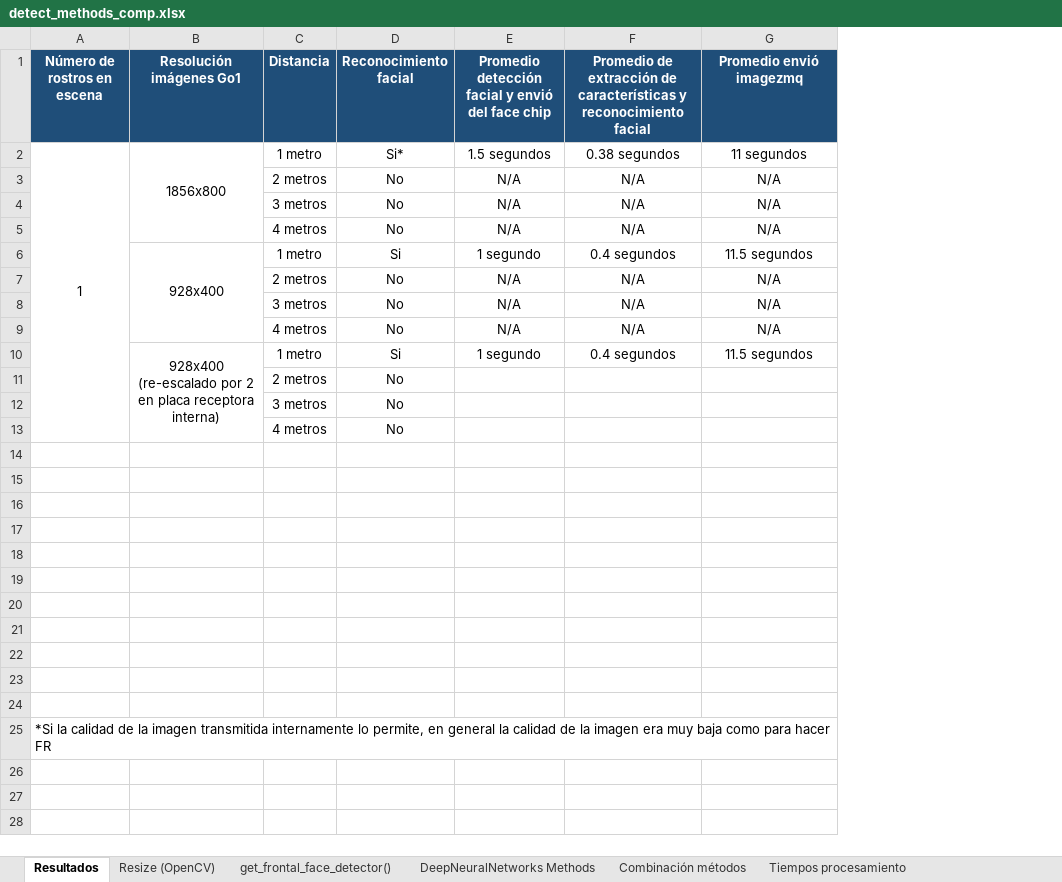
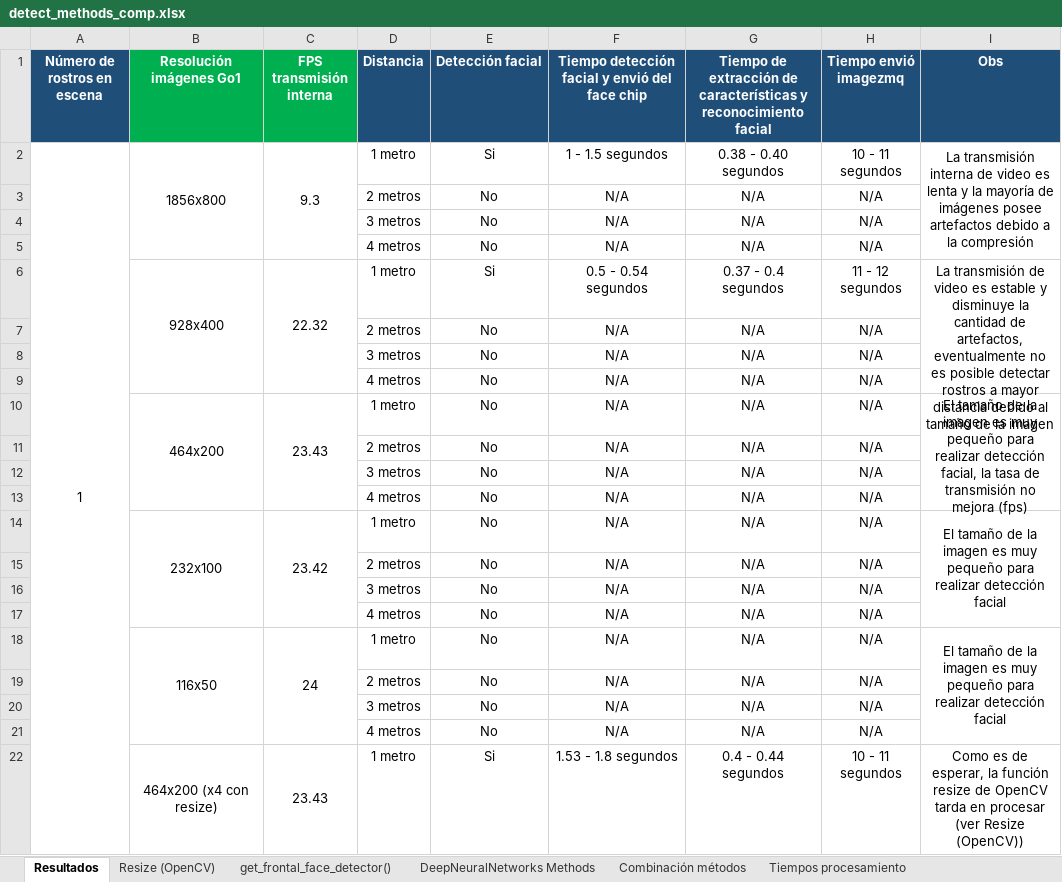
Before and after one commit to iwayato/FaceRecogGo1, an Excel workbook: detect_methods_comp.xlsx, sheet Resultados, drawn as a sheet; only a part is shown; values as stored, in another font and other column widths than the file's, no borders; removed rows and columns are numbered as before the commit, all else as after; the diff covers the shown part only; the diff names each change by its address in the sheet, - before the commit and + after, or states it on an @@ line.

Commit message:
Used webcam on Go1 to record video

```diff
--- a/detect_methods_comp.xlsx (sheet Resultados)
+++ b/detect_methods_comp.xlsx (sheet Resultados)
+column C (FPS transmisión interna), rows 2-18: 9.3 |  |  |  | 22.32 |  |  |  | 23.43 |  |  |  | 23.42 |  |  |  | 24
-column E, rows 1-9: Promedio detección facial y envió del face chip | 1.5 segundos | N/A | N/A | N/A | 1 segundo | N/A | N/A | N/A
+column H (Tiempo envió imagezmq), rows 2-20: 10 - 11 segundos | N/A | N/A | N/A | 11 - 12 segundos | N/A | N/A | N/A | N/A | N/A | N/A | N/A | N/A | N/A | N/A | N/A | N/A | N/A | N/A
+column I (Obs), rows 2-18: La transmisión interna de video es lenta y la mayoría de imágenes posee artefactos debido a la compresión |  |  |  | La transmisión de video es estable y disminuye la cantidad de artefactos, eventualmente no es posible detectar rostros a mayor distancia debido al tamaño de la imagen |  |  |  | El tamaño de la imagen es muy pequeño para realizar detección facial, la tasa de transmisión no mejora (fps) |  |  |  | El tamaño de la imagen es muy pequeño para realizar detección facial |  |  |  | El tamaño de la imagen es muy pequeño para realizar detección facial
-B1 fill: #1F4E79
+B1 fill: #00B050
-E1: Reconocimiento facial
+E1: Detección facial
-F1: Promedio de extracción de características y reconocimiento facial
+F1: Tiempo detección facial y envió del face chip
-G1: Promedio envió imagezmq
+G1: Tiempo de extracción de características y reconocimiento facial
-A2:A13 merged
+A2:A25 merged
-E2 (Detección facial): Si*
+E2 (Detección facial): Si
-F2: 0.38 segundos
+F2: 1 - 1.5 segundos
-G2: 11 segundos
+G2: 0.38 - 0.40 segundos
-F6: 0.4 segundos
+F6: 0.5 - 0.54 segundos
-G6: 11.5 segundos
+G6: 0.37 - 0.4 segundos
-row 10:  | 928x400 (re-escalado por 2 en placa receptora interna) | 1 metro | Si | 1 segundo | 0.4 segundos | 11.5 segundos
-row 11:  |  | 2 metros | No
-row 12:  |  | 3 metros | No
-row 13:  |  | 4 metros | No
-row 10: (empty)
+row 10:  | 464x200 | 23.43 | 1 metro | No | N/A | N/A | N/A | El tamaño de la imagen es muy pequeño para realizar detección facial, la tasa de transmisión no mejora (fps)
+B10:B13 merged
-row 11: (empty)
+row 11:  |  |  | 2 metros | No | N/A | N/A | N/A
-row 12: (empty)
+row 12:  |  |  | 3 metros | No | N/A | N/A | N/A
-row 13: (empty)
+row 13:  |  |  | 4 metros | No | N/A | N/A | N/A
-row 14: (empty)
+row 14:  | 232x100 | 23.42 | 1 metro | No | N/A | N/A | N/A | El tamaño de la imagen es muy pequeño para realizar detección facial
+B14:B17 merged
-row 15: (empty)
+row 15:  |  |  | 2 metros | No | N/A | N/A | N/A
-row 16: (empty)
+row 16:  |  |  | 3 metros | No | N/A | N/A | N/A
-row 17: (empty)
+row 17:  |  |  | 4 metros | No | N/A | N/A | N/A
-row 18: (empty)
+row 18:  | 116x50 | 24 | 1 metro | No | N/A | N/A | N/A | El tamaño de la imagen es muy pequeño para realizar detección facial
+B18:B21 merged
-row 19: (empty)
+row 19:  |  |  | 2 metros | No | N/A | N/A | N/A
-row 20: (empty)
+row 20:  |  |  | 3 metros | No | N/A | N/A | N/A
-row 25: *Si la calidad de la imagen transmitida internamente lo permite, en general la calidad de la imagen era muy baja como para hacer FR
+row 21:  |  |  | 4 metros | No | N/A | N/A | N/A
+row 22:  | 464x200 (x4 con resize) | 23.43 | 1 metro | Si | 1.53 - 1.8 segundos | 0.4 - 0.44 segundos | 10 - 11 segundos | Como es de esperar, la función resize de OpenCV tarda en procesar (ver Resize (OpenCV))
```
Also changed, not shown: 3 added rows elsewhere in this sheet, 5 other files.
